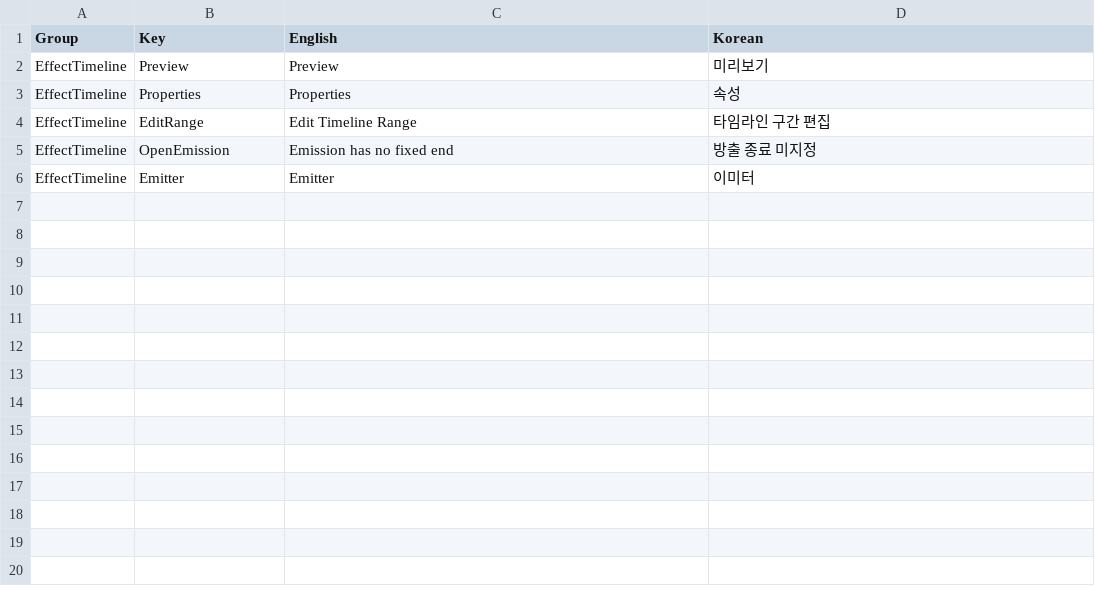
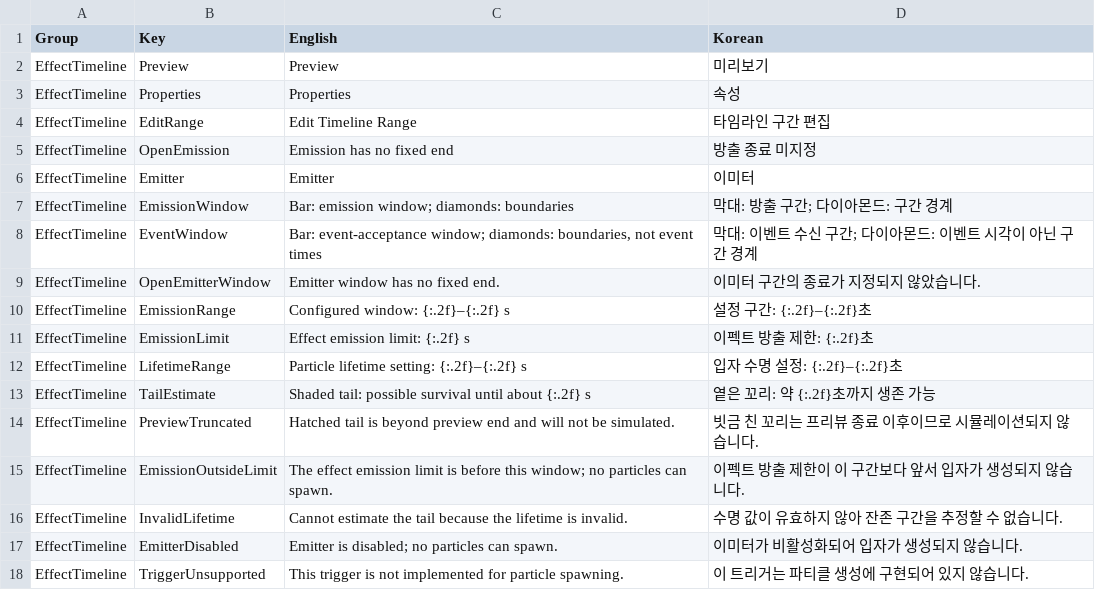
Before and after one commit to Bamtoliya/BamEngine, a CSV file: Editor/Resources/Data/Localization/Editor.EffectTimeline.csv, drawn as a sheet; the diff names each change by its address in the sheet, - before the commit and + after, or states it on an @@ line.

```diff
--- a/Editor/Resources/Data/Localization/Editor.EffectTimeline.csv
+++ b/Editor/Resources/Data/Localization/Editor.EffectTimeline.csv
+row 7: EffectTimeline | EmissionWindow | Bar: emission window; diamonds: boundaries | 막대: 방출 구간; 다이아몬드: 구간 경계
+row 8: EffectTimeline | EventWindow | Bar: event-acceptance window; diamonds: boundaries, not event times | 막대: 이벤트 수신 구간; 다이아몬드: 이벤트 시각이 아닌 구간 경계
+row 9: EffectTimeline | OpenEmitterWindow | Emitter window has no fixed end. | 이미터 구간의 종료가 지정되지 않았습니다.
+row 10: EffectTimeline | EmissionRange | Configured window: {:.2f}–{:.2f} s | 설정 구간: {:.2f}–{:.2f}초
+row 11: EffectTimeline | EmissionLimit | Effect emission limit: {:.2f} s | 이펙트 방출 제한: {:.2f}초
+row 12: EffectTimeline | LifetimeRange | Particle lifetime setting: {:.2f}–{:.2f} s | 입자 수명 설정: {:.2f}–{:.2f}초
+row 13: EffectTimeline | TailEstimate | Shaded tail: possible survival until about {:.2f} s | 옅은 꼬리: 약 {:.2f}초까지 생존 가능
+row 14: EffectTimeline | PreviewTruncated | Hatched tail is beyond preview end and will not be simulated. | 빗금 친 꼬리는 프리뷰 종료 이후이므로 시뮬레이션되지 않습니다.
+row 15: EffectTimeline | EmissionOutsideLimit | The effect emission limit is before this window; no particles can spawn. | 이펙트 방출 제한이 이 구간보다 앞서 입자가 생성되지 않습니다.
+row 16: EffectTimeline | InvalidLifetime | Cannot estimate the tail because the lifetime is invalid. | 수명 값이 유효하지 않아 잔존 구간을 추정할 수 없습니다.
+row 17: EffectTimeline | EmitterDisabled | Emitter is disabled; no particles can spawn. | 이미터가 비활성화되어 입자가 생성되지 않습니다.
+row 18: EffectTimeline | TriggerUnsupported | This trigger is not implemented for particle spawning. | 이 트리거는 파티클 생성에 구현되어 있지 않습니다.
```
Also changed, not shown: 6 other files.
